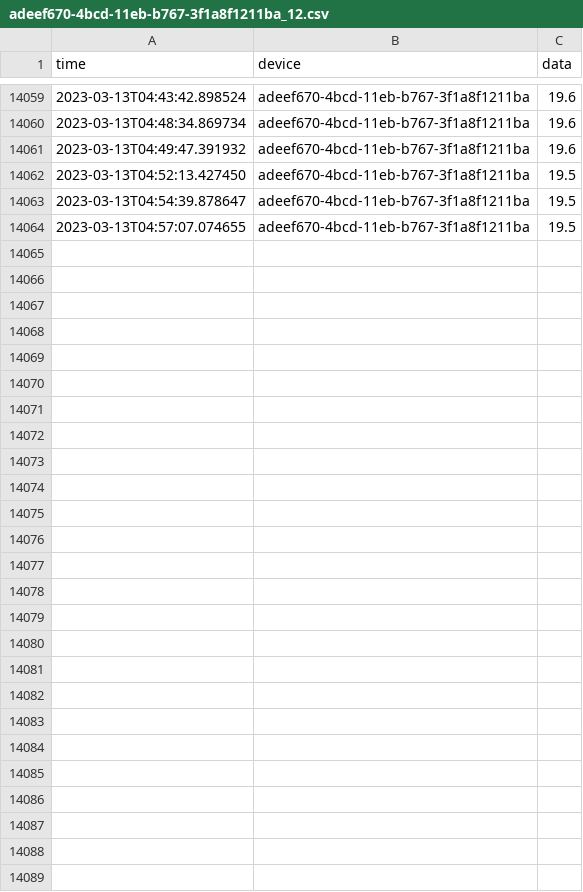
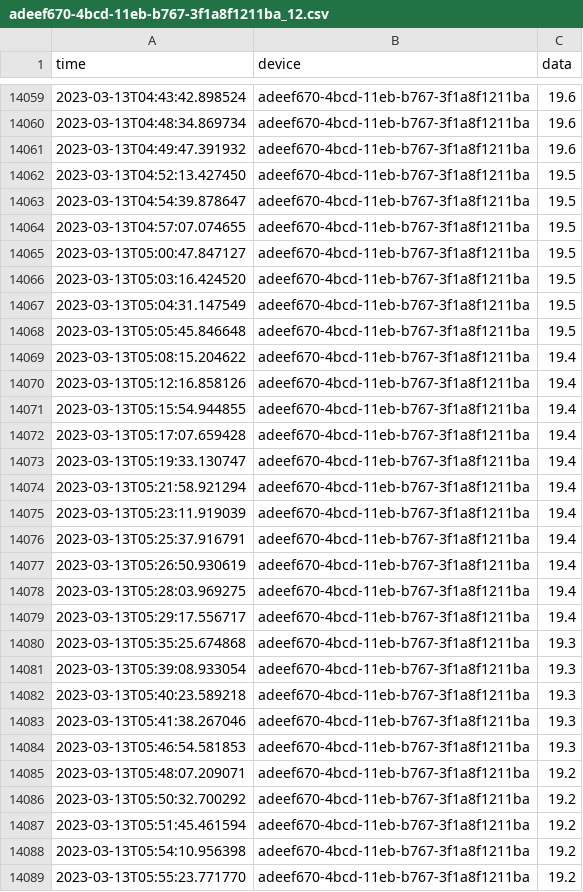
Before and after one commit to SteveCossy/PenguinData, a CSV file: adeef670-4bcd-11eb-b767-3f1a8f1211ba_12.csv, drawn as a sheet; only a part is shown, gaps mark what is left out.

```diff
--- a/adeef670-4bcd-11eb-b767-3f1a8f1211ba_12.csv
+++ b/adeef670-4bcd-11eb-b767-3f1a8f1211ba_12.csv
@@ -14064 +14064,26 @@ time,device,data
 2023-03-13T04:57:07.074655,adeef670-4bcd-11eb-b767-3f1a8f1211ba,19.5
+2023-03-13T05:00:47.847127,adeef670-4bcd-11eb-b767-3f1a8f1211ba,19.5
+2023-03-13T05:03:16.424520,adeef670-4bcd-11eb-b767-3f1a8f1211ba,19.5
+2023-03-13T05:04:31.147549,adeef670-4bcd-11eb-b767-3f1a8f1211ba,19.5
+2023-03-13T05:05:45.846648,adeef670-4bcd-11eb-b767-3f1a8f1211ba,19.5
+2023-03-13T05:08:15.204622,adeef670-4bcd-11eb-b767-3f1a8f1211ba,19.4
+2023-03-13T05:12:16.858126,adeef670-4bcd-11eb-b767-3f1a8f1211ba,19.4
+2023-03-13T05:15:54.944855,adeef670-4bcd-11eb-b767-3f1a8f1211ba,19.4
+2023-03-13T05:17:07.659428,adeef670-4bcd-11eb-b767-3f1a8f1211ba,19.4
+2023-03-13T05:19:33.130747,adeef670-4bcd-11eb-b767-3f1a8f1211ba,19.4
+2023-03-13T05:21:58.921294,adeef670-4bcd-11eb-b767-3f1a8f1211ba,19.4
+2023-03-13T05:23:11.919039,adeef670-4bcd-11eb-b767-3f1a8f1211ba,19.4
+2023-03-13T05:25:37.916791,adeef670-4bcd-11eb-b767-3f1a8f1211ba,19.4
+2023-03-13T05:26:50.930619,adeef670-4bcd-11eb-b767-3f1a8f1211ba,19.4
+2023-03-13T05:28:03.969275,adeef670-4bcd-11eb-b767-3f1a8f1211ba,19.4
+2023-03-13T05:29:17.556717,adeef670-4bcd-11eb-b767-3f1a8f1211ba,19.4
+2023-03-13T05:35:25.674868,adeef670-4bcd-11eb-b767-3f1a8f1211ba,19.3
+2023-03-13T05:39:08.933054,adeef670-4bcd-11eb-b767-3f1a8f1211ba,19.3
+2023-03-13T05:40:23.589218,adeef670-4bcd-11eb-b767-3f1a8f1211ba,19.3
+2023-03-13T05:41:38.267046,adeef670-4bcd-11eb-b767-3f1a8f1211ba,19.3
+2023-03-13T05:46:54.581853,adeef670-4bcd-11eb-b767-3f1a8f1211ba,19.3
+2023-03-13T05:48:07.209071,adeef670-4bcd-11eb-b767-3f1a8f1211ba,19.2
+2023-03-13T05:50:32.700292,adeef670-4bcd-11eb-b767-3f1a8f1211ba,19.2
+2023-03-13T05:51:45.461594,adeef670-4bcd-11eb-b767-3f1a8f1211ba,19.2
+2023-03-13T05:54:10.956398,adeef670-4bcd-11eb-b767-3f1a8f1211ba,19.2
+2023-03-13T05:55:23.771770,adeef670-4bcd-11eb-b767-3f1a8f1211ba,19.2
```
Also changed, not shown: adeef670-4bcd-11eb-b767-3f1a8f1211ba_11.csv, adeef670-4bcd-11eb-b767-3f1a8f1211ba_13.csv, 20 other files.
